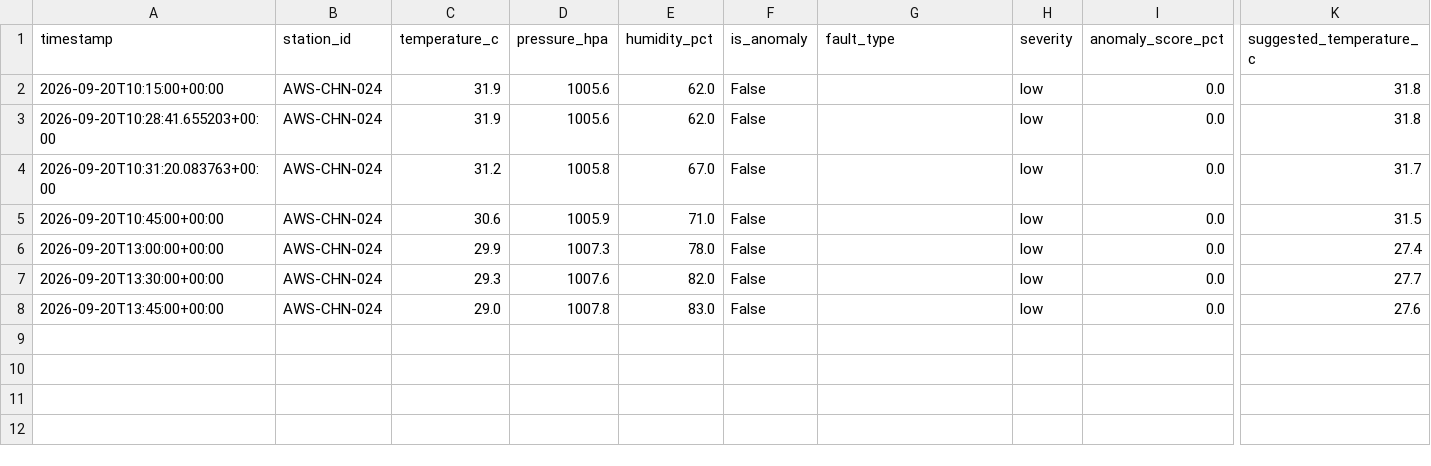
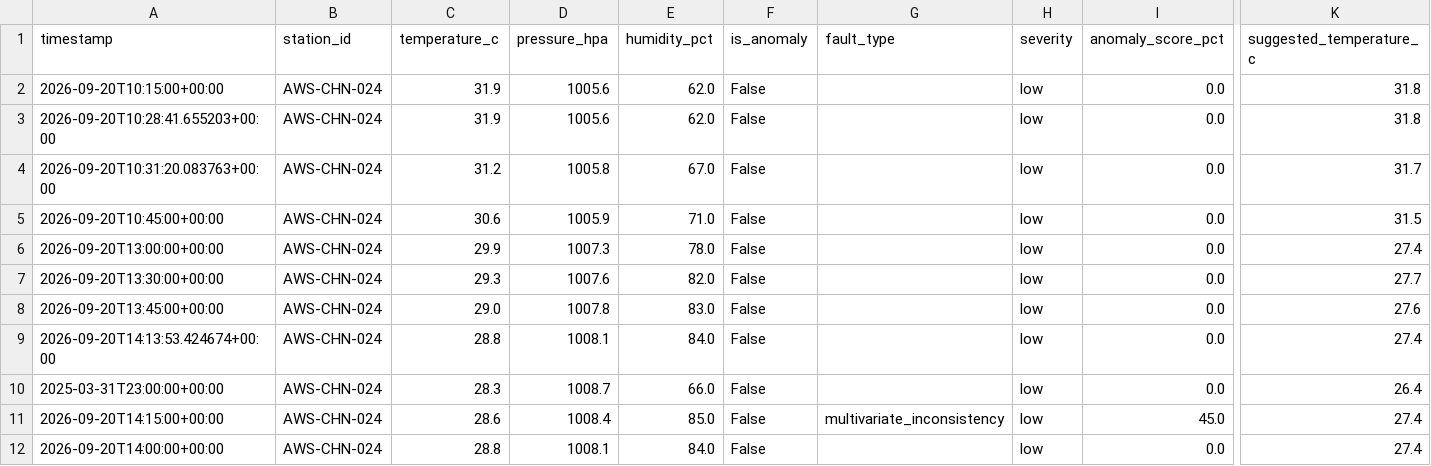
Before and after one commit to inf-pranjal-01/HELL-TO-SKY, a CSV file: data/history/AWS-CHN-024_history.csv, drawn as a sheet; only a part is shown, gaps mark what is left out; rows hold the shown columns only; the diff names each change by its address in the sheet, - before the commit and + after, or states it on an @@ line.

```diff
--- a/data/history/AWS-CHN-024_history.csv
+++ b/data/history/AWS-CHN-024_history.csv
+row 9: 2026-09-20T14:13:53.424674+00:00 | AWS-CHN-024 | 28.8 | 1008.1 | 84.0 | False |  | low | 0.0 | 27.4
+row 10: 2025-03-31T23:00:00+00:00 | AWS-CHN-024 | 28.3 | 1008.7 | 66.0 | False |  | low | 0.0 | 26.4
+row 11: 2026-09-20T14:15:00+00:00 | AWS-CHN-024 | 28.6 | 1008.4 | 85.0 | False | multivariate_inconsistency | low | 45.0 | 27.4
+row 12: 2026-09-20T14:00:00+00:00 | AWS-CHN-024 | 28.8 | 1008.1 | 84.0 | False |  | low | 0.0 | 27.4
```
Also changed, not shown: data/history/AWS-CHN-101_history.csv, data/history/AWS-DEL-102_history.csv, 34 other files.
